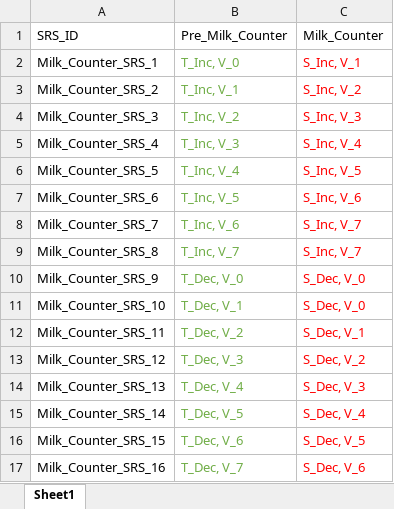
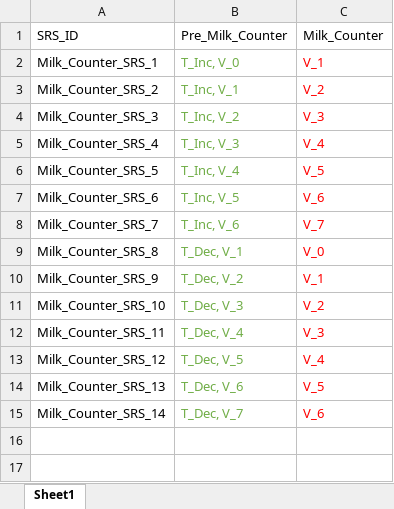
Before and after one commit to mrmoslemi/design_verifier, an Excel workbook: resources/coffee_machine/all_modules/transitions/Milk_Counter.xlsx, sheet Sheet1, drawn as a sheet; values as stored, in another font and other column widths than the file's, no borders; the diff names each change by its address in the sheet, - before the commit and + after, or states it on an @@ line.

```diff
--- a/resources/coffee_machine/all_modules/transitions/Milk_Counter.xlsx (sheet Sheet1)
+++ b/resources/coffee_machine/all_modules/transitions/Milk_Counter.xlsx (sheet Sheet1)
-C2 (Milk_Counter): S_Inc, V_1
+C2 (Milk_Counter): V_1
-C3 (Milk_Counter): S_Inc, V_2
+C3 (Milk_Counter): V_2
-C4 (Milk_Counter): S_Inc, V_3
+C4 (Milk_Counter): V_3
-C5 (Milk_Counter): S_Inc, V_4
+C5 (Milk_Counter): V_4
-C6 (Milk_Counter): S_Inc, V_5
+C6 (Milk_Counter): V_5
-C7 (Milk_Counter): S_Inc, V_6
+C7 (Milk_Counter): V_6
-C8 (Milk_Counter): S_Inc, V_7
+C8 (Milk_Counter): V_7
-B9 (Pre_Milk_Counter): T_Inc, V_7
+B9 (Pre_Milk_Counter): T_Dec, V_1
-C9 (Milk_Counter): S_Inc, V_7
+C9 (Milk_Counter): V_0
-B10 (Pre_Milk_Counter): T_Dec, V_0
+B10 (Pre_Milk_Counter): T_Dec, V_2
-C10 (Milk_Counter): S_Dec, V_0
+C10 (Milk_Counter): V_1
-B11 (Pre_Milk_Counter): T_Dec, V_1
+B11 (Pre_Milk_Counter): T_Dec, V_3
-C11 (Milk_Counter): S_Dec, V_0
+C11 (Milk_Counter): V_2
-B12 (Pre_Milk_Counter): T_Dec, V_2
+B12 (Pre_Milk_Counter): T_Dec, V_4
-C12 (Milk_Counter): S_Dec, V_1
+C12 (Milk_Counter): V_3
-B13 (Pre_Milk_Counter): T_Dec, V_3
+B13 (Pre_Milk_Counter): T_Dec, V_5
-C13 (Milk_Counter): S_Dec, V_2
+C13 (Milk_Counter): V_4
-B14 (Pre_Milk_Counter): T_Dec, V_4
+B14 (Pre_Milk_Counter): T_Dec, V_6
-C14 (Milk_Counter): S_Dec, V_3
+C14 (Milk_Counter): V_5
-B15 (Pre_Milk_Counter): T_Dec, V_5
+B15 (Pre_Milk_Counter): T_Dec, V_7
-C15 (Milk_Counter): S_Dec, V_4
+C15 (Milk_Counter): V_6
-row 16: Milk_Counter_SRS_15 | T_Dec, V_6 | S_Dec, V_5
-row 17: Milk_Counter_SRS_16 | T_Dec, V_7 | S_Dec, V_6
```
Also changed, not shown: resources/coffee_machine/CONTROLLER/requirements/requirements.xlsx, resources/coffee_machine/all_modules/transitions/Coffee_Counter.xlsx, 25 other files.
